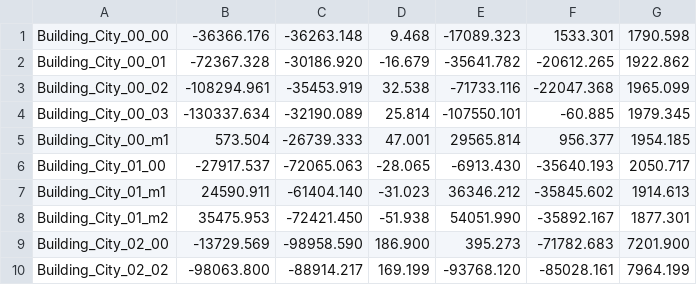
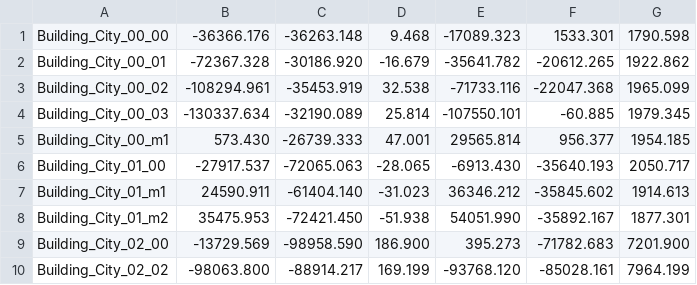
Before and after one commit to Vineet-Vinod/Formula-Forge, a CSV file: Content/Generated/Australia/Data/render_tiles.csv, drawn as a sheet; only a part is shown.

```diff
--- a/Content/Generated/Australia/Data/render_tiles.csv
+++ b/Content/Generated/Australia/Data/render_tiles.csv
@@ -4,3 +4,3 @@ Building_City_00_02,-108294.961,-35453.919,32.538,-71733.116,-22047.368,1965.099
 Building_City_00_03,-130337.634,-32190.089,25.814,-107550.101,-60.885,1979.345
-Building_City_00_m1,573.504,-26739.333,47.001,29565.814,956.377,1954.185
+Building_City_00_m1,573.430,-26739.333,47.001,29565.814,956.377,1954.185
 Building_City_01_00,-27917.537,-72065.063,-28.065,-6913.430,-35640.193,2050.717
```
Also changed, not shown: 8 other files.
